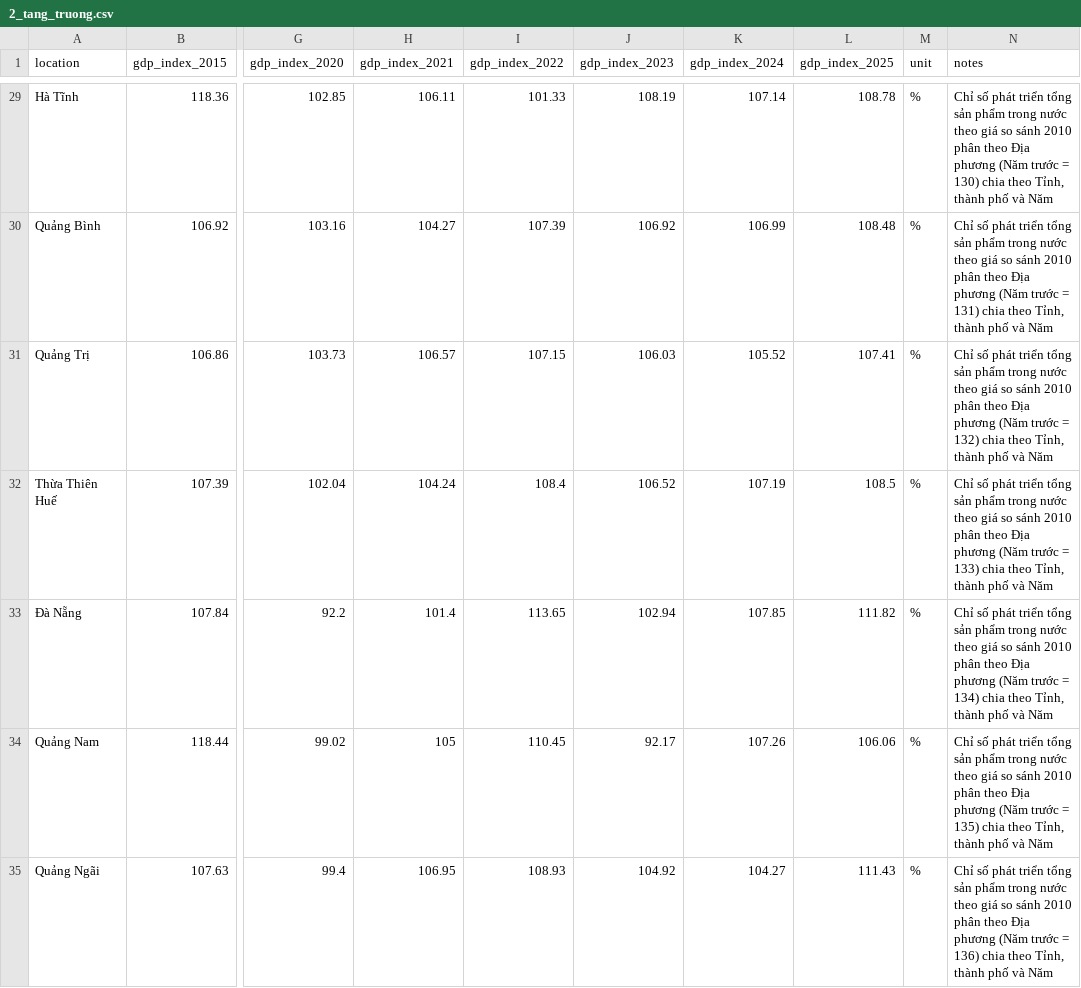
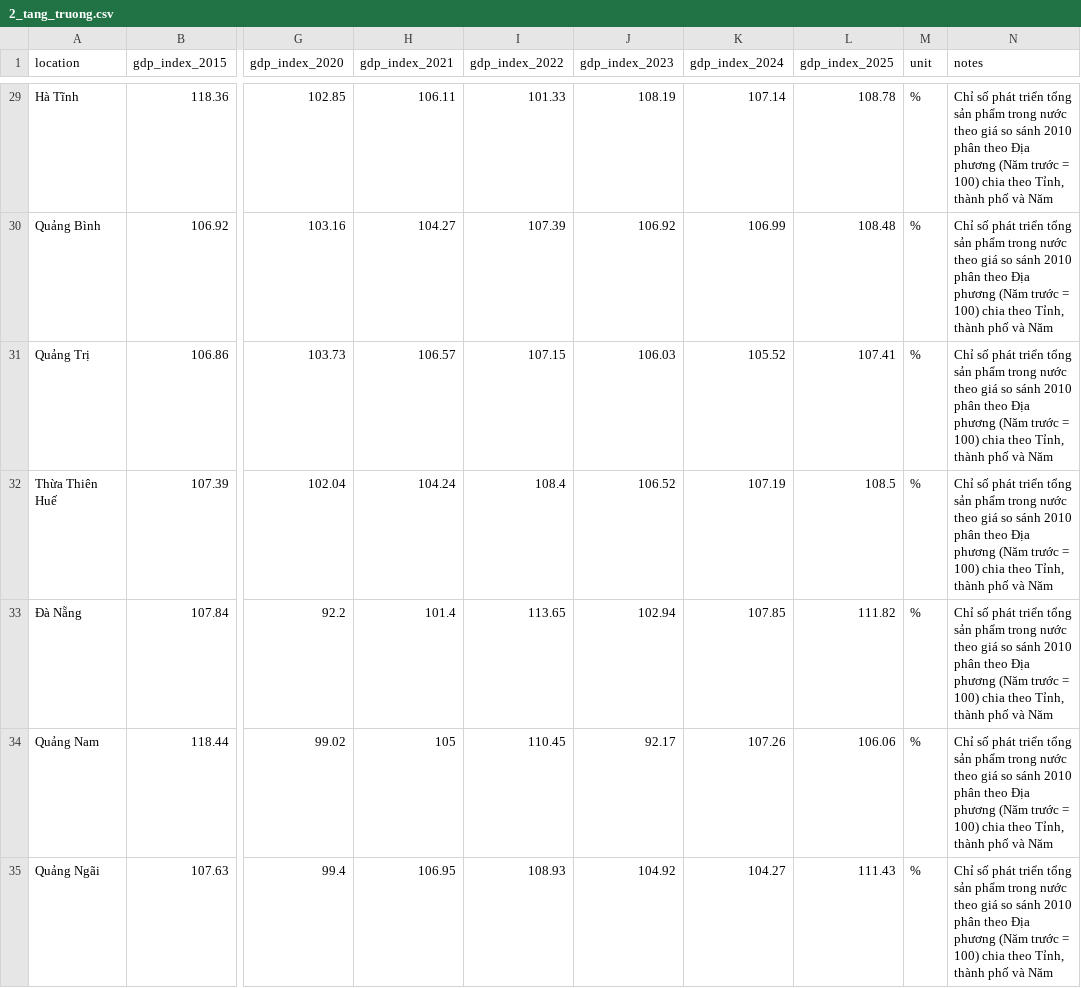
Before and after one commit to Quan-Man/TLCN26-Data-lakehouse-phan-tich-nguon-nhan-luc-thi-truong-lao-dong-Viet-Nam, a CSV file: data/economy/2_tang_truong.csv, drawn as a sheet; only a part is shown, gaps mark what is left out; the diff covers the shown part only; the diff names each change by its address in the sheet, - before the commit and + after, or states it on an @@ line.

```diff
--- a/data/economy/2_tang_truong.csv
+++ b/data/economy/2_tang_truong.csv
-N29 (notes): …trước = 130) chia theo…
+N29 (notes): …trước = 100) chia theo…
-N30 (notes): …trước = 131) chia theo…
+N30 (notes): …trước = 100) chia theo…
-N31 (notes): …trước = 132) chia theo…
+N31 (notes): …trước = 100) chia theo…
-N32 (notes): …trước = 133) chia theo…
+N32 (notes): …trước = 100) chia theo…
-N33 (notes): …trước = 134) chia theo…
+N33 (notes): …trước = 100) chia theo…
-N34 (notes): …trước = 135) chia theo…
+N34 (notes): …trước = 100) chia theo…
-N35 (notes): …trước = 136) chia theo…
+N35 (notes): …trước = 100) chia theo…
```
Also changed, not shown: 56 edited cells elsewhere in this file, configs/mappings/location_dictionary.csv, data/economy/12_ban_le.csv, 34 other files.
